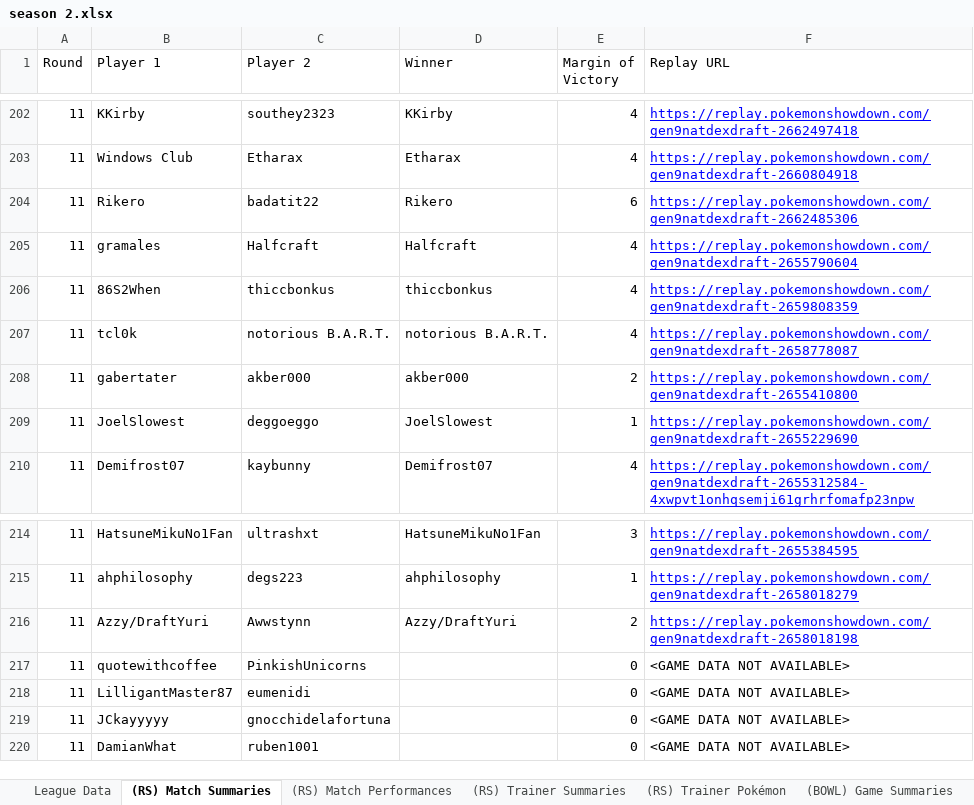
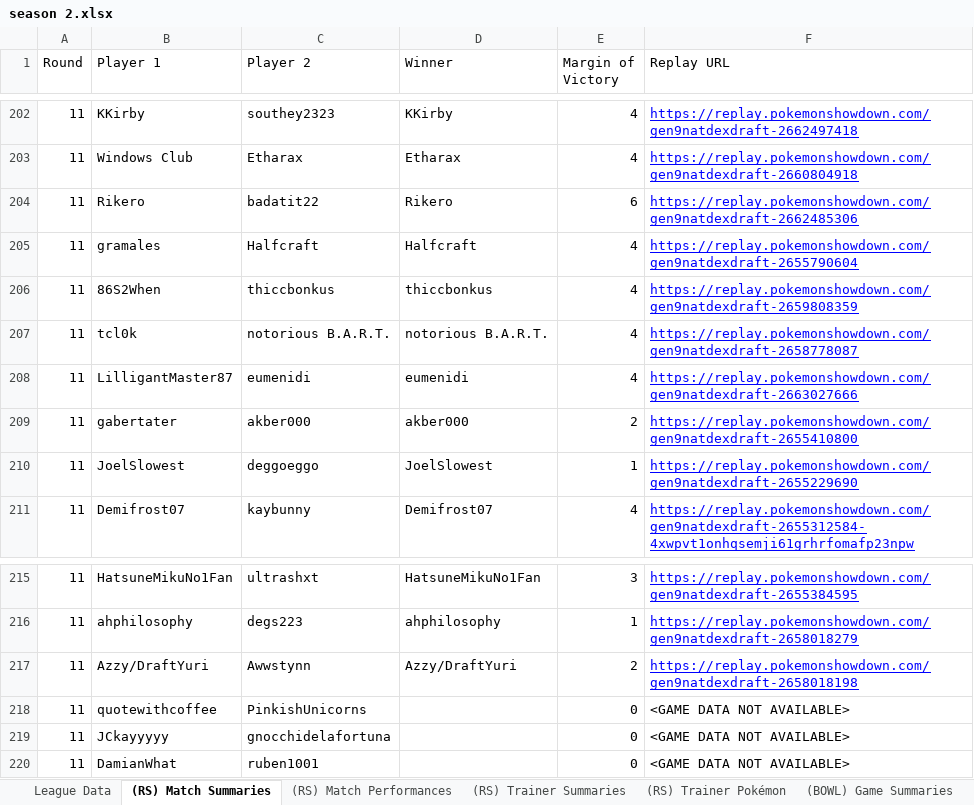
Before and after one commit to MatthewCS/akchive, an Excel workbook: parser/output/season 2.xlsx, sheet (RS) Match Summaries, drawn as a sheet; only a part is shown, gaps mark what is left out; values as stored, in another font and other column widths than the file's, no borders; conditional formats and table styles not drawn; removed rows and columns are numbered as before the commit, all else as after; the diff names each change by its address in the sheet, - before the commit and + after, or states it on an @@ line.

Commit message:
Game added

```diff
--- a/parser/output/season 2.xlsx (sheet (RS) Match Summaries)
+++ b/parser/output/season 2.xlsx (sheet (RS) Match Summaries)
+row 208: 11 | LilligantMaster87 | eumenidi | eumenidi | 4 | https://replay.pokemonshowdown.com/gen9natdexdraft-2663027666
-row 218: 11 | LilligantMaster87 | eumenidi |  | 0 | <GAME DATA NOT AVAILABLE>
```
Also changed, not shown: sheet (RS) Match Performances, sheet (RS) Trainer Pokémon, sheet (RS) Trainer Summaries, sheet League Data, 2 other files.
